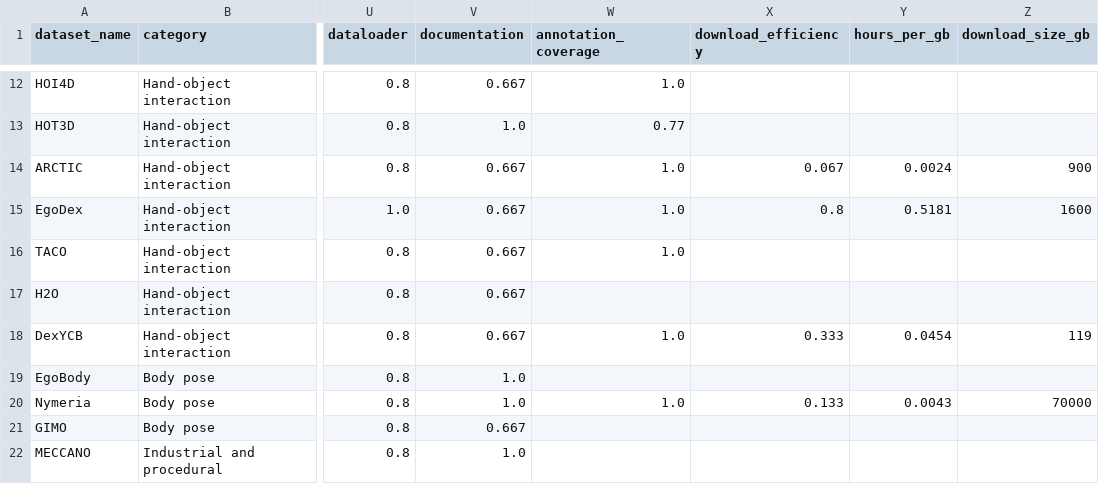
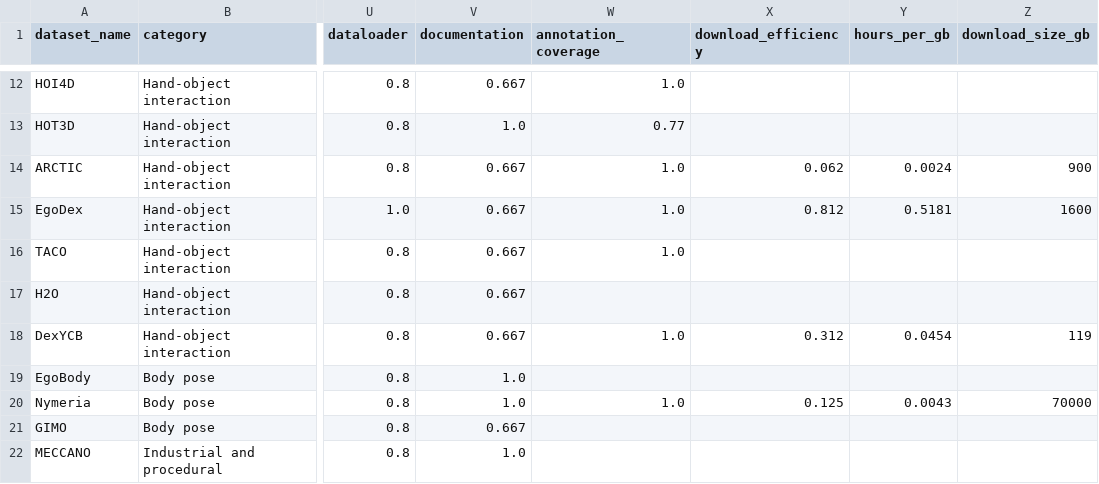
Before and after one commit to Varun-Nair/open-data-eval, a CSV file: data/quality-profiles/metadata_eval_summary.csv, drawn as a sheet; only a part is shown, gaps mark what is left out; the diff covers the shown part only; the diff names each change by its address in the sheet, - before the commit and + after, or states it on an @@ line.

```diff
--- a/data/quality-profiles/metadata_eval_summary.csv
+++ b/data/quality-profiles/metadata_eval_summary.csv
-X14 (download_efficiency): 0.067
+X14 (download_efficiency): 0.062
-X15 (download_efficiency): 0.8
+X15 (download_efficiency): 0.812
-X18 (download_efficiency): 0.333
+X18 (download_efficiency): 0.312
-X20 (download_efficiency): 0.133
+X20 (download_efficiency): 0.125
```
Also changed, not shown: 1 added row and 10 edited cells elsewhere in this file, data/ego-datasets/ego_dataset_catalog.csv, 35 other files.
